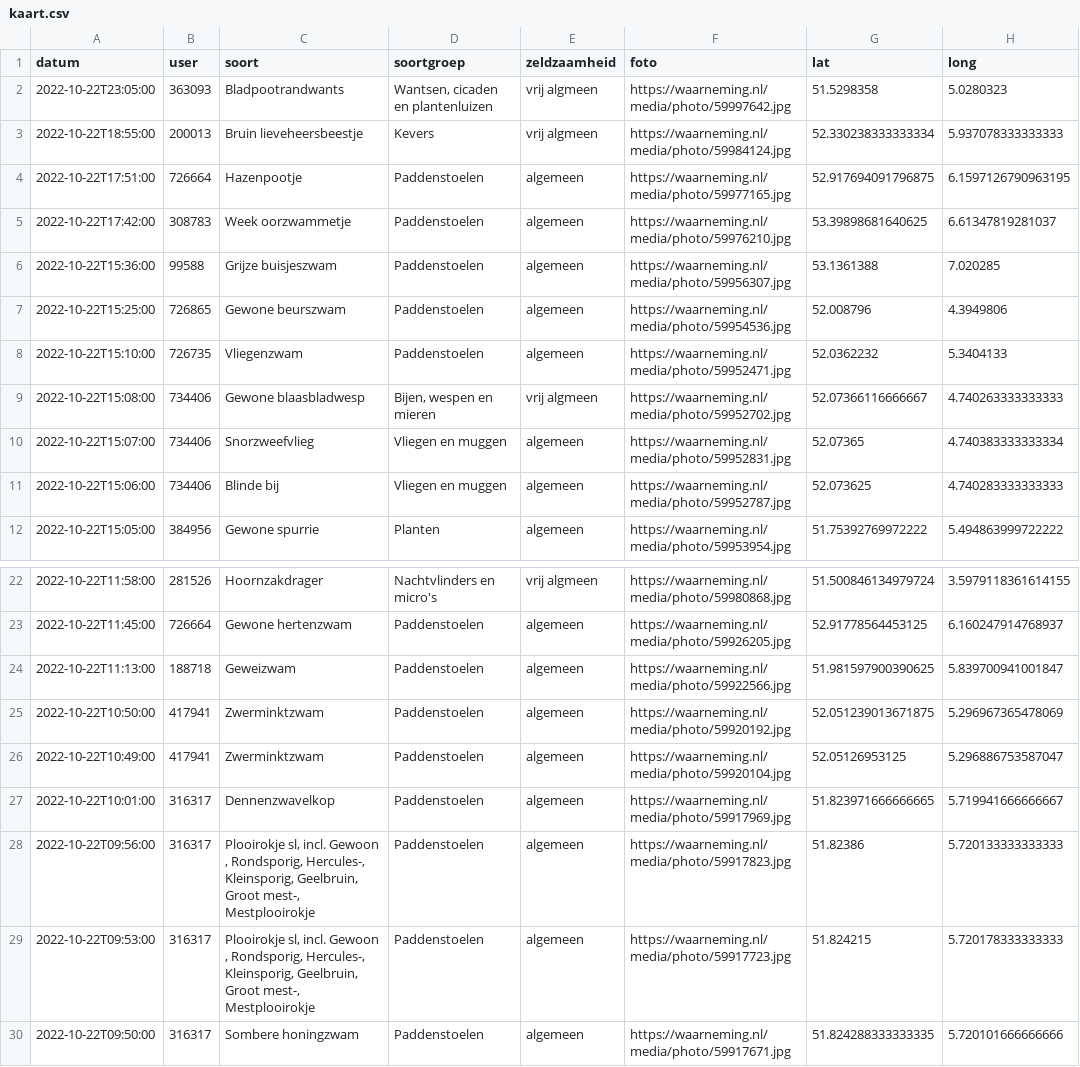
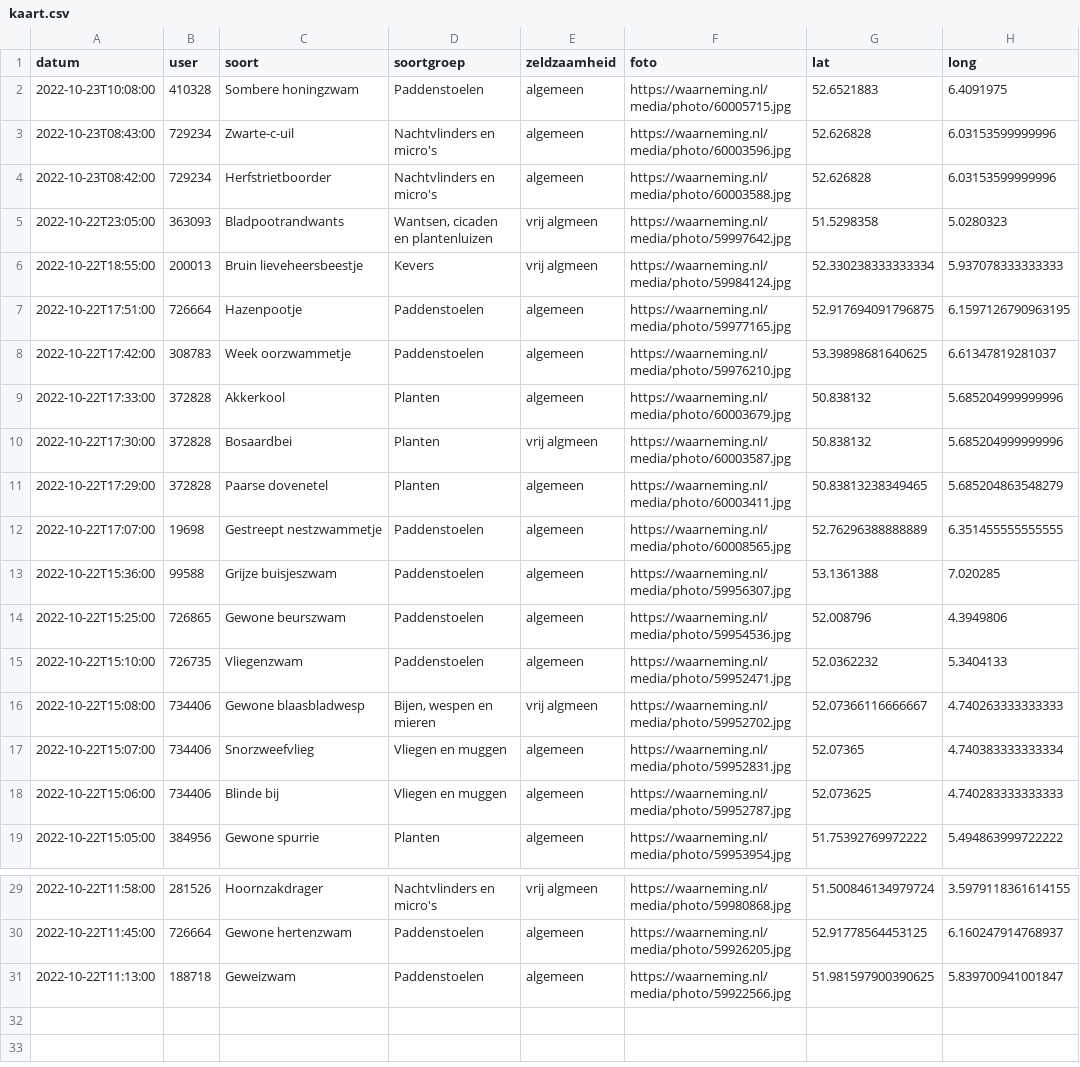
Before and after one commit to erikvangameren/dewildetuin, a CSV file: kaart.csv, drawn as a sheet; only a part is shown, gaps mark what is left out; removed rows and columns are numbered as before the commit, all else as after; the diff names each change by its address in the sheet, - before the commit and + after, or states it on an @@ line.

```diff
--- a/kaart.csv
+++ b/kaart.csv
+row 2: 2022-10-23T10:08:00 | 410328 | Sombere honingzwam | Paddenstoelen | algemeen | https://waarneming.nl/media/photo/60005715.jpg | 52.6521883 | 6.4091975
+row 3: 2022-10-23T08:43:00 | 729234 | Zwarte-c-uil | Nachtvlinders en micro's | algemeen | https://waarneming.nl/media/photo/60003596.jpg | 52.626828 | 6.03153599999996
+row 4: 2022-10-23T08:42:00 | 729234 | Herfstrietboorder | Nachtvlinders en micro's | algemeen | https://waarneming.nl/media/photo/60003588.jpg | 52.626828 | 6.03153599999996
+row 9: 2022-10-22T17:33:00 | 372828 | Akkerkool | Planten | algemeen | https://waarneming.nl/media/photo/60003679.jpg | 50.838132 | 5.685204999999996
+row 10: 2022-10-22T17:30:00 | 372828 | Bosaardbei | Planten | vrij algmeen | https://waarneming.nl/media/photo/60003587.jpg | 50.838132 | 5.685204999999996
+row 11: 2022-10-22T17:29:00 | 372828 | Paarse dovenetel | Planten | algemeen | https://waarneming.nl/media/photo/60003411.jpg | 50.83813238349465 | 5.685204863548279
+row 12: 2022-10-22T17:07:00 | 19698 | Gestreept nestzwammetje | Paddenstoelen | algemeen | https://waarneming.nl/media/photo/60008565.jpg | 52.76296388888889 | 6.351455555555555
-row 25: 2022-10-22T10:50:00 | 417941 | Zwerminktzwam | Paddenstoelen | algemeen | https://waarneming.nl/media/photo/59920192.jpg | 52.051239013671875 | 5.296967365478069
-row 26: 2022-10-22T10:49:00 | 417941 | Zwerminktzwam | Paddenstoelen | algemeen | https://waarneming.nl/media/photo/59920104.jpg | 52.05126953125 | 5.296886753587047
-row 27: 2022-10-22T10:01:00 | 316317 | Dennenzwavelkop | Paddenstoelen | algemeen | https://waarneming.nl/media/photo/59917969.jpg | 51.823971666666665 | 5.719941666666667
-row 28: 2022-10-22T09:56:00 | 316317 | Plooirokje sl, incl. Gewoon , Rondsporig, Hercules-, Kleinsporig, Geelbruin, Groot mest-, Mestplooirokje | Paddenstoelen | algemeen | https://waarneming.nl/media/photo/59917823.jpg | 51.82386 | 5.720133333333333
-row 29: 2022-10-22T09:53:00 | 316317 | Plooirokje sl, incl. Gewoon , Rondsporig, Hercules-, Kleinsporig, Geelbruin, Groot mest-, Mestplooirokje | Paddenstoelen | algemeen | https://waarneming.nl/media/photo/59917723.jpg | 51.824215 | 5.720178333333333
-row 30: 2022-10-22T09:50:00 | 316317 | Sombere honingzwam | Paddenstoelen | algemeen | https://waarneming.nl/media/photo/59917671.jpg | 51.824288333333335 | 5.720101666666666
```
